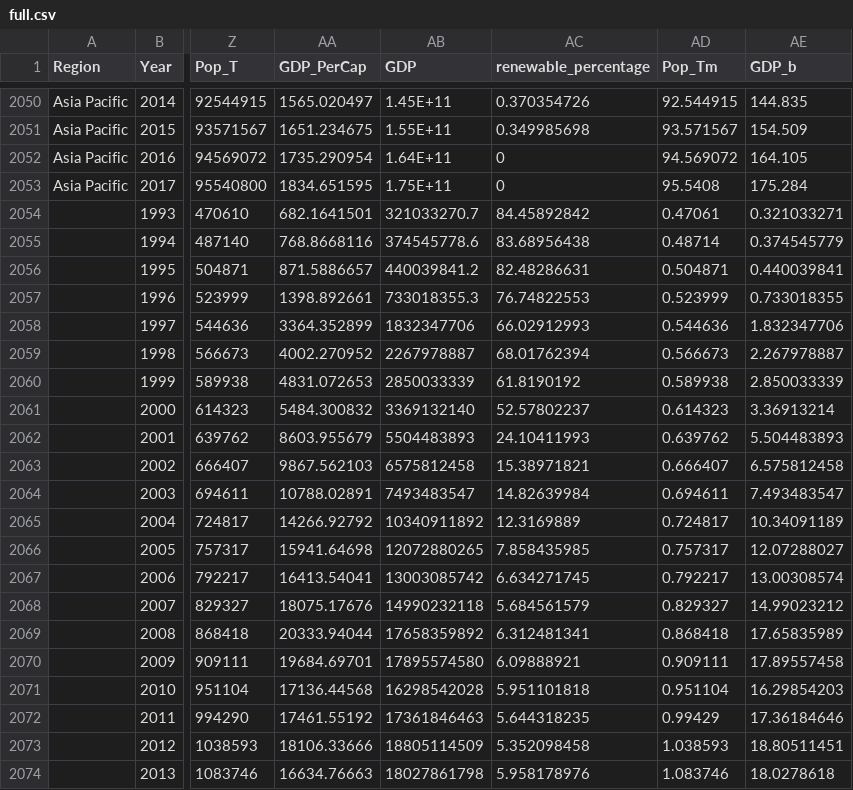
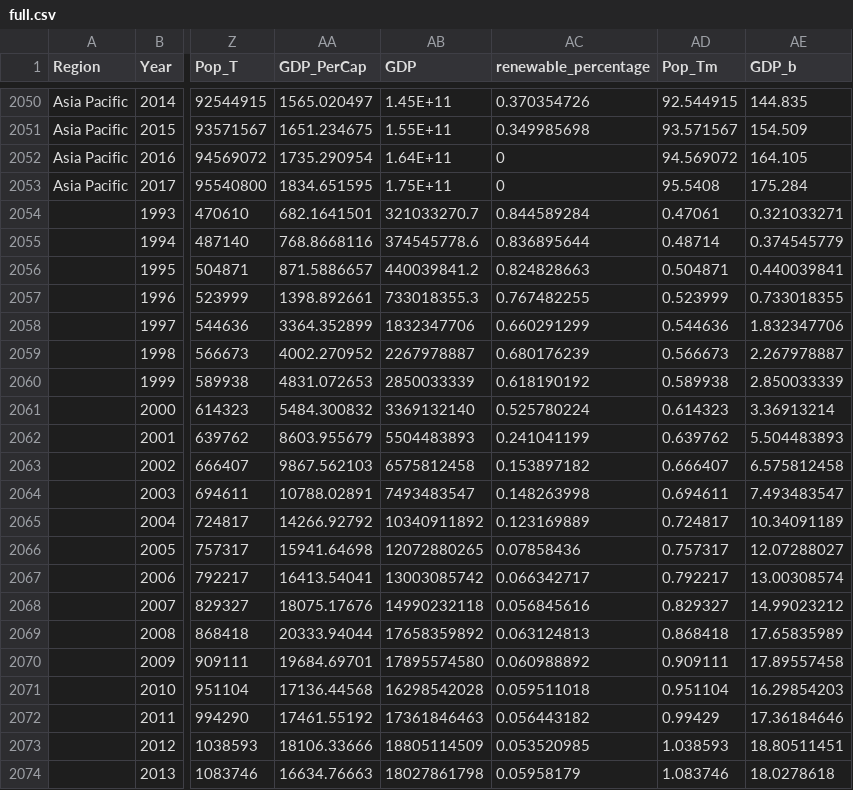
Before and after one commit to MSIA/global-energy-vis, a CSV file: public/data/full.csv, drawn as a sheet; only a part is shown, gaps mark what is left out; the diff names each change by its address in the sheet, - before the commit and + after, or states it on an @@ line.

Commit message:
Fix data for EQG

```diff
--- a/public/data/full.csv
+++ b/public/data/full.csv
-AC2054 (renewable_percentage): 84.45892842
+AC2054 (renewable_percentage): 0.844589284
-AC2055 (renewable_percentage): 83.68956438
+AC2055 (renewable_percentage): 0.836895644
-AC2056 (renewable_percentage): 82.48286631
+AC2056 (renewable_percentage): 0.824828663
-AC2057 (renewable_percentage): 76.74822553
+AC2057 (renewable_percentage): 0.767482255
-AC2058 (renewable_percentage): 66.02912993
+AC2058 (renewable_percentage): 0.660291299
-AC2059 (renewable_percentage): 68.01762394
+AC2059 (renewable_percentage): 0.680176239
-AC2060 (renewable_percentage): 61.8190192
+AC2060 (renewable_percentage): 0.618190192
-AC2061 (renewable_percentage): 52.57802237
+AC2061 (renewable_percentage): 0.525780224
-AC2062 (renewable_percentage): 24.10411993
+AC2062 (renewable_percentage): 0.241041199
-AC2063 (renewable_percentage): 15.38971821
+AC2063 (renewable_percentage): 0.153897182
-AC2064 (renewable_percentage): 14.82639984
+AC2064 (renewable_percentage): 0.148263998
-AC2065 (renewable_percentage): 12.3169889
+AC2065 (renewable_percentage): 0.123169889
-AC2066 (renewable_percentage): 7.858435985
+AC2066 (renewable_percentage): 0.07858436
-AC2067 (renewable_percentage): 6.634271745
+AC2067 (renewable_percentage): 0.066342717
-AC2068 (renewable_percentage): 5.684561579
+AC2068 (renewable_percentage): 0.056845616
-AC2069 (renewable_percentage): 6.312481341
+AC2069 (renewable_percentage): 0.063124813
-AC2070 (renewable_percentage): 6.09888921
+AC2070 (renewable_percentage): 0.060988892
-AC2071 (renewable_percentage): 5.951101818
+AC2071 (renewable_percentage): 0.059511018
-AC2072 (renewable_percentage): 5.644318235
+AC2072 (renewable_percentage): 0.056443182
-AC2073 (renewable_percentage): 5.352098458
+AC2073 (renewable_percentage): 0.053520985
-AC2074 (renewable_percentage): 5.958178976
+AC2074 (renewable_percentage): 0.05958179
```
Also changed, not shown: 2 other files.
